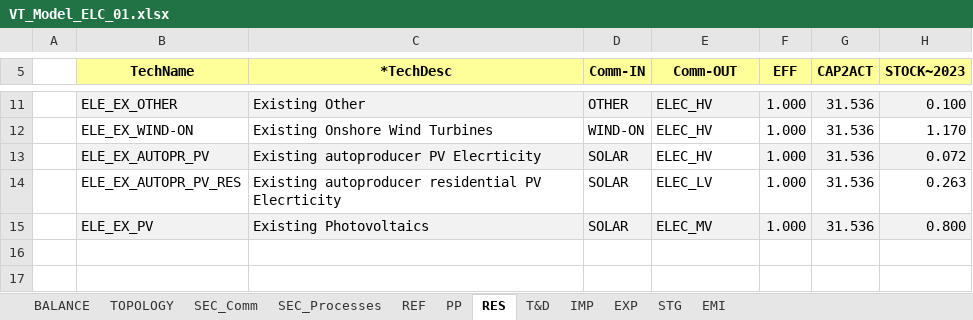
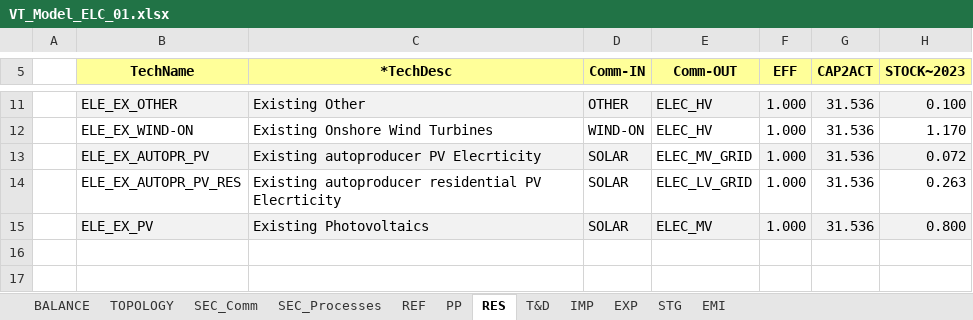
Before and after one commit to pierlucabuonomo-spec/myproject_08_05, an Excel workbook: VT_Model_ELC_01.xlsx, sheet RES, drawn as a sheet; only a part is shown, gaps mark what is left out; values as stored, in another font and other column widths than the file's, no borders; charts and pictures not drawn; the diff names each change by its address in the sheet, - before the commit and + after, or states it on an @@ line.

```diff
--- a/VT_Model_ELC_01.xlsx (sheet RES)
+++ b/VT_Model_ELC_01.xlsx (sheet RES)
-E13 (Comm-OUT): ELEC_HV
+E13 (Comm-OUT): ELEC_MV_GRID
-E14 (Comm-OUT): ELEC_LV
+E14 (Comm-OUT): ELEC_LV_GRID
```
Also changed, not shown: sheet T&D.
